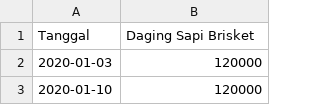
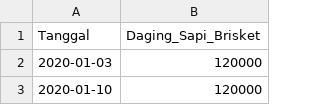
Before and after one commit to pilarzisdm/streamlit, a CSV file: Daging Sapi Brisket.csv, drawn as a sheet; only a part is shown.

Commit message:
Update Daging Sapi Brisket.csv

```diff
--- a/Daging Sapi Brisket.csv
+++ b/Daging Sapi Brisket.csv
@@ -1,2 +1,2 @@
-Tanggal,Daging Sapi Brisket
+Tanggal,Daging_Sapi_Brisket
 2020-01-03,120000
```
